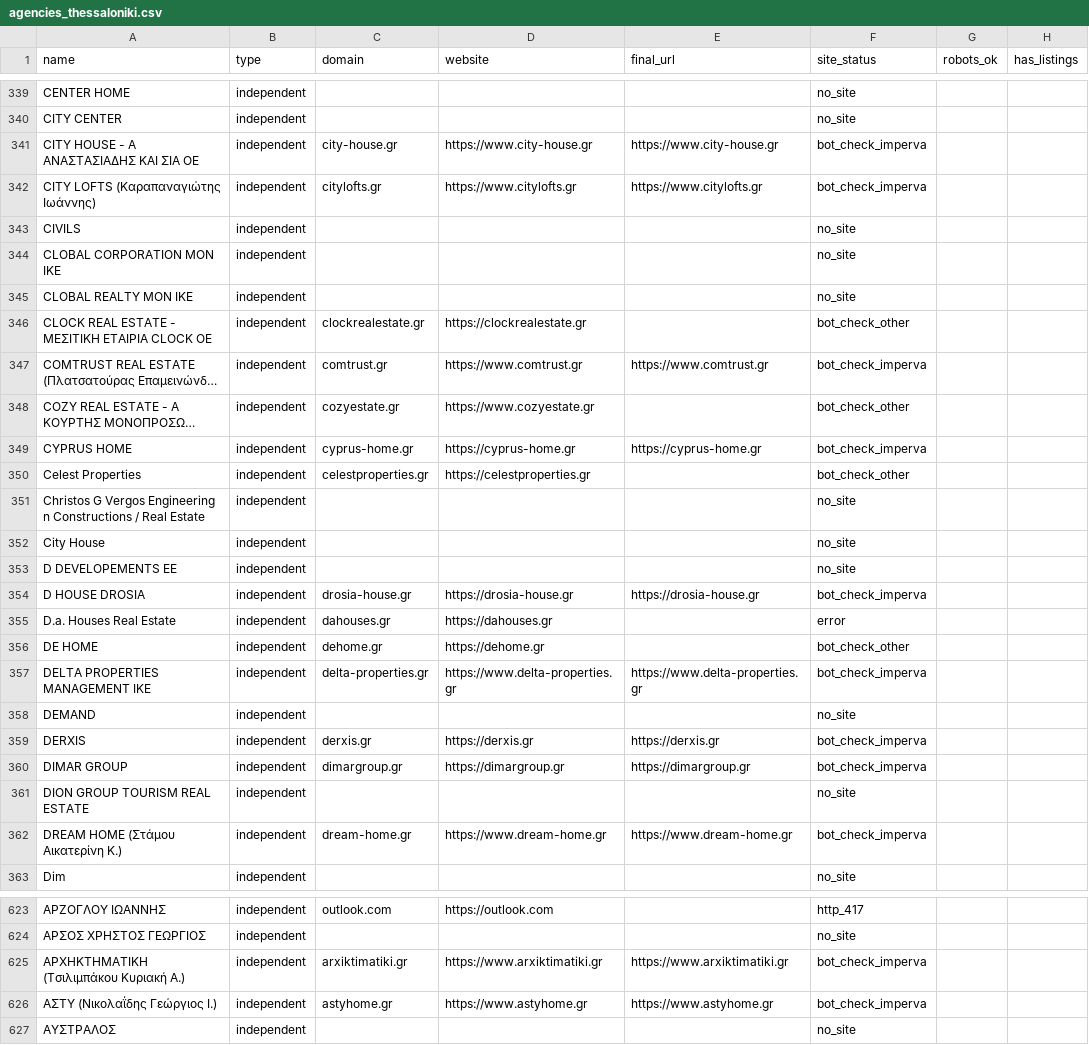
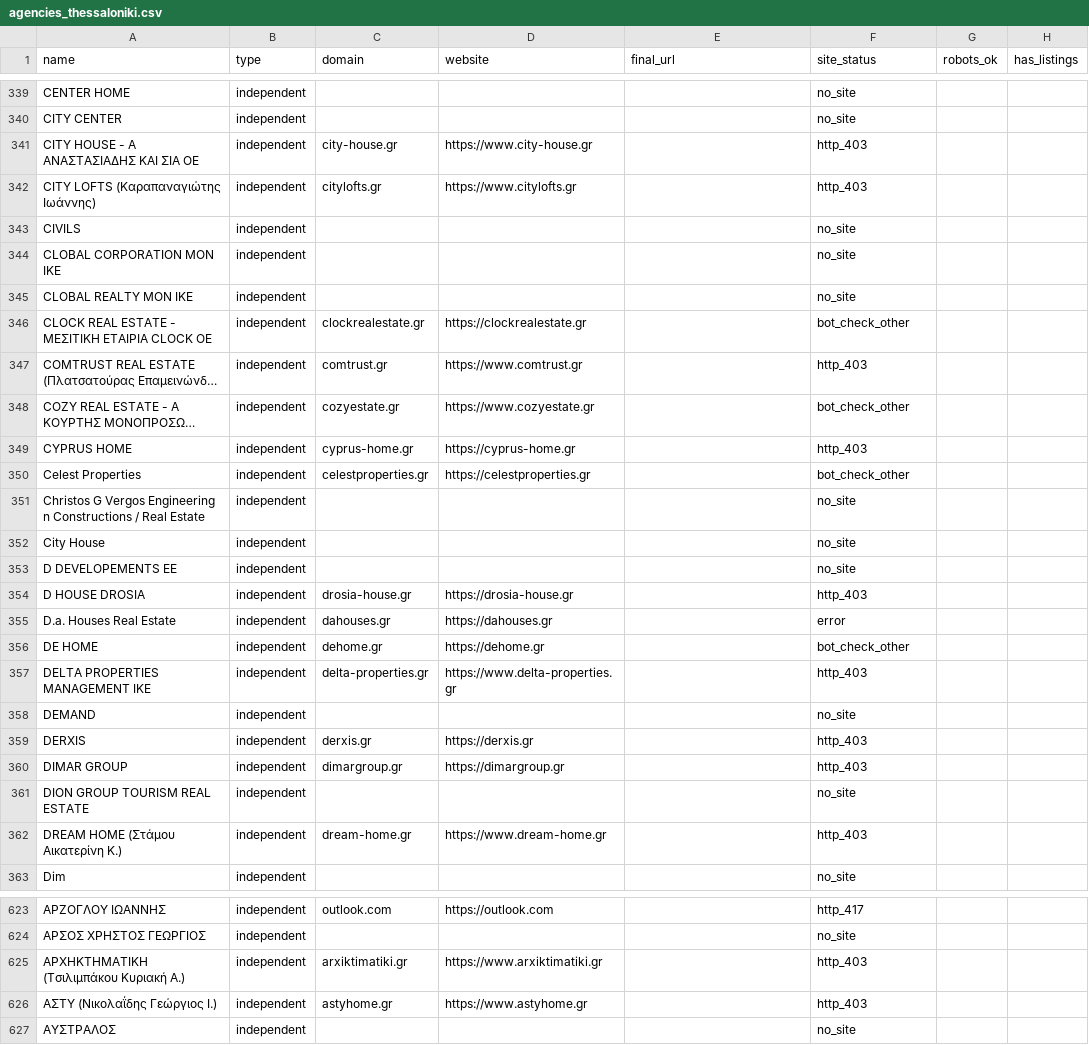
Before and after one commit to jenyshir-eng/Greece-real-estate, a CSV file: data/sources/agencies_thessaloniki.csv, drawn as a sheet; only a part is shown, gaps mark what is left out; long unchanged cells end in …; the diff covers the shown part only; the diff names each change by its address in the sheet, - before the commit and + after, or states it on an @@ line.

```diff
--- a/data/sources/agencies_thessaloniki.csv
+++ b/data/sources/agencies_thessaloniki.csv
-E341 (final_url): https://www.city-house.gr
+E341 (final_url): (empty)
-F341:F342 (site_status): bot_check_imperva
+F341:F342 (site_status): http_403
-E342 (final_url): https://www.citylofts.gr
+E342 (final_url): (empty)
-E347 (final_url): https://www.comtrust.gr
+E347 (final_url): (empty)
-F347 (site_status): bot_check_imperva
+F347 (site_status): http_403
-E349 (final_url): https://cyprus-home.gr
+E349 (final_url): (empty)
-F349 (site_status): bot_check_imperva
+F349 (site_status): http_403
-E354 (final_url): https://drosia-house.gr
+E354 (final_url): (empty)
-F354 (site_status): bot_check_imperva
+F354 (site_status): http_403
-E357 (final_url): https://www.delta-properties.gr
+E357 (final_url): (empty)
-F357 (site_status): bot_check_imperva
+F357 (site_status): http_403
-E359 (final_url): https://derxis.gr
+E359 (final_url): (empty)
-F359:F360 (site_status): bot_check_imperva
+F359:F360 (site_status): http_403
-E360 (final_url): https://dimargroup.gr
+E360 (final_url): (empty)
-E362 (final_url): https://www.dream-home.gr
+E362 (final_url): (empty)
-F362 (site_status): bot_check_imperva
+F362 (site_status): http_403
-E625 (final_url): https://www.arxiktimatiki.gr
+E625 (final_url): (empty)
-F625:F626 (site_status): bot_check_imperva
+F625:F626 (site_status): http_403
-E626 (final_url): https://www.astyhome.gr
+E626 (final_url): (empty)
```
Also changed, not shown: 143 edited cells elsewhere in this file, data/sources/discovery_log.csv.
